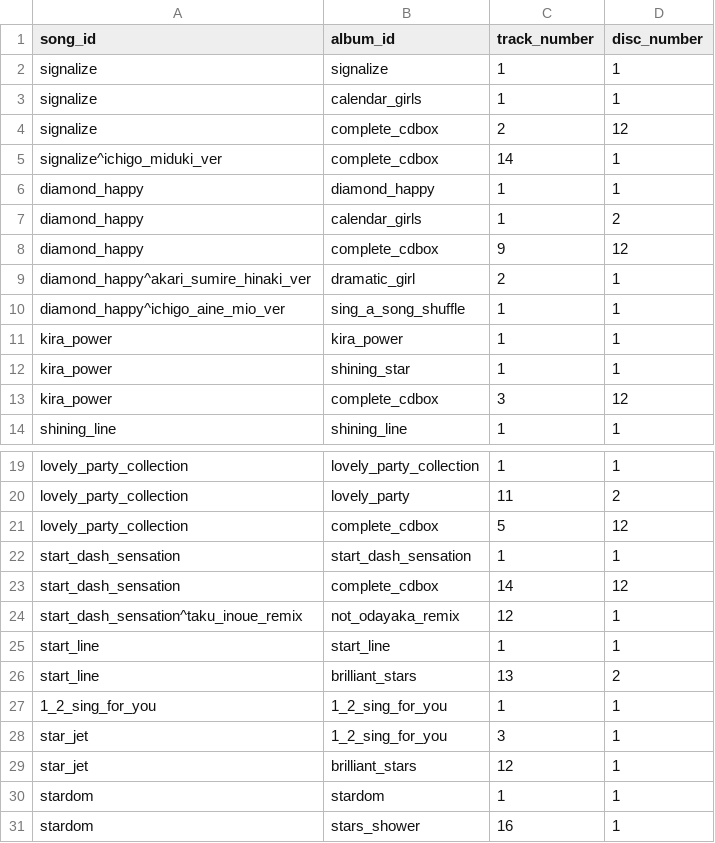
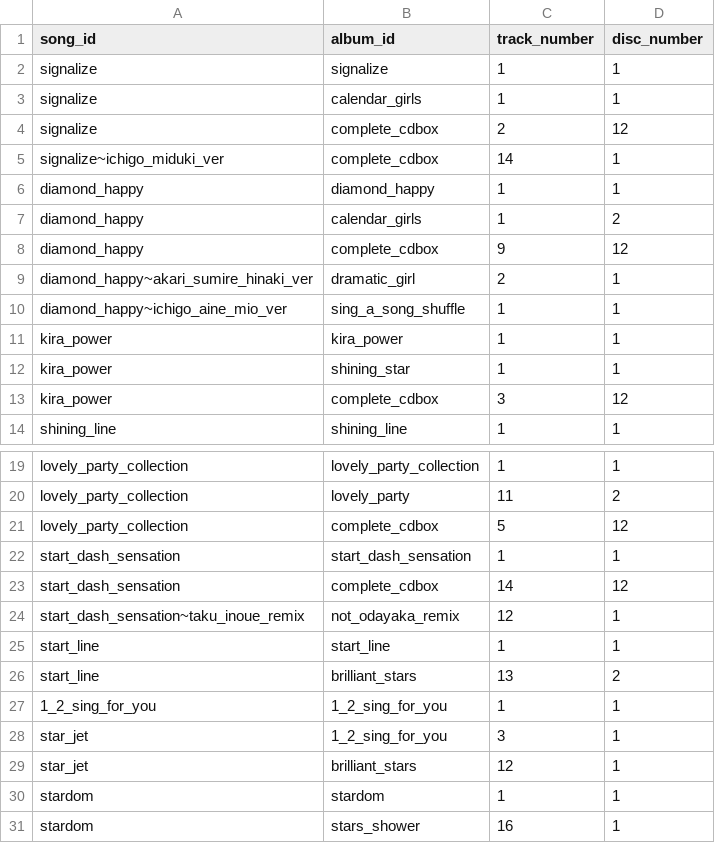
Before and after one commit to saken649/AikatsuDB_API_Rails, a CSV file: db/test_seed/song_albums_test.csv, drawn as a sheet; only a part is shown, gaps mark what is left out.

```diff
--- a/db/test_seed/song_albums_test.csv
+++ b/db/test_seed/song_albums_test.csv
@@ -4,3 +4,3 @@ signalize,calendar_girls,1,1
 signalize,complete_cdbox,2,12
-signalize^ichigo_miduki_ver,complete_cdbox,14,1
+signalize~ichigo_miduki_ver,complete_cdbox,14,1
 diamond_happy,diamond_happy,1,1
@@ -8,4 +8,4 @@ diamond_happy,calendar_girls,1,2
 diamond_happy,complete_cdbox,9,12
-diamond_happy^akari_sumire_hinaki_ver,dramatic_girl,2,1
-diamond_happy^ichigo_aine_mio_ver,sing_a_song_shuffle,1,1
+diamond_happy~akari_sumire_hinaki_ver,dramatic_girl,2,1
+diamond_happy~ichigo_aine_mio_ver,sing_a_song_shuffle,1,1
 kira_power,kira_power,1,1
@@ -23,3 +23,3 @@ start_dash_sensation,start_dash_sensation,1,1
 start_dash_sensation,complete_cdbox,14,12
-start_dash_sensation^taku_inoue_remix,not_odayaka_remix,12,1
+start_dash_sensation~taku_inoue_remix,not_odayaka_remix,12,1
 start_line,start_line,1,1
```
Also changed, not shown: db/test_seed/singers_test.csv, db/test_seed/song_characters_test.csv, 3 other files.
